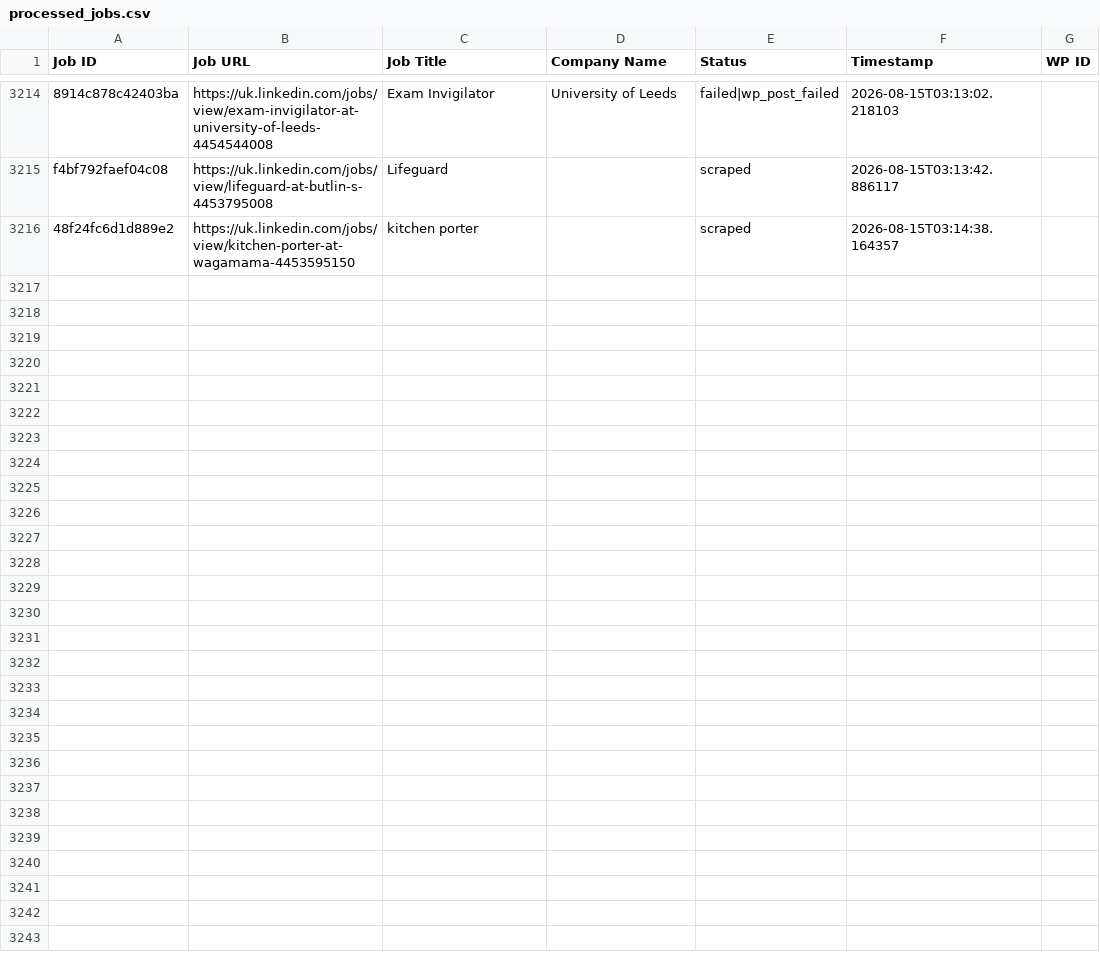
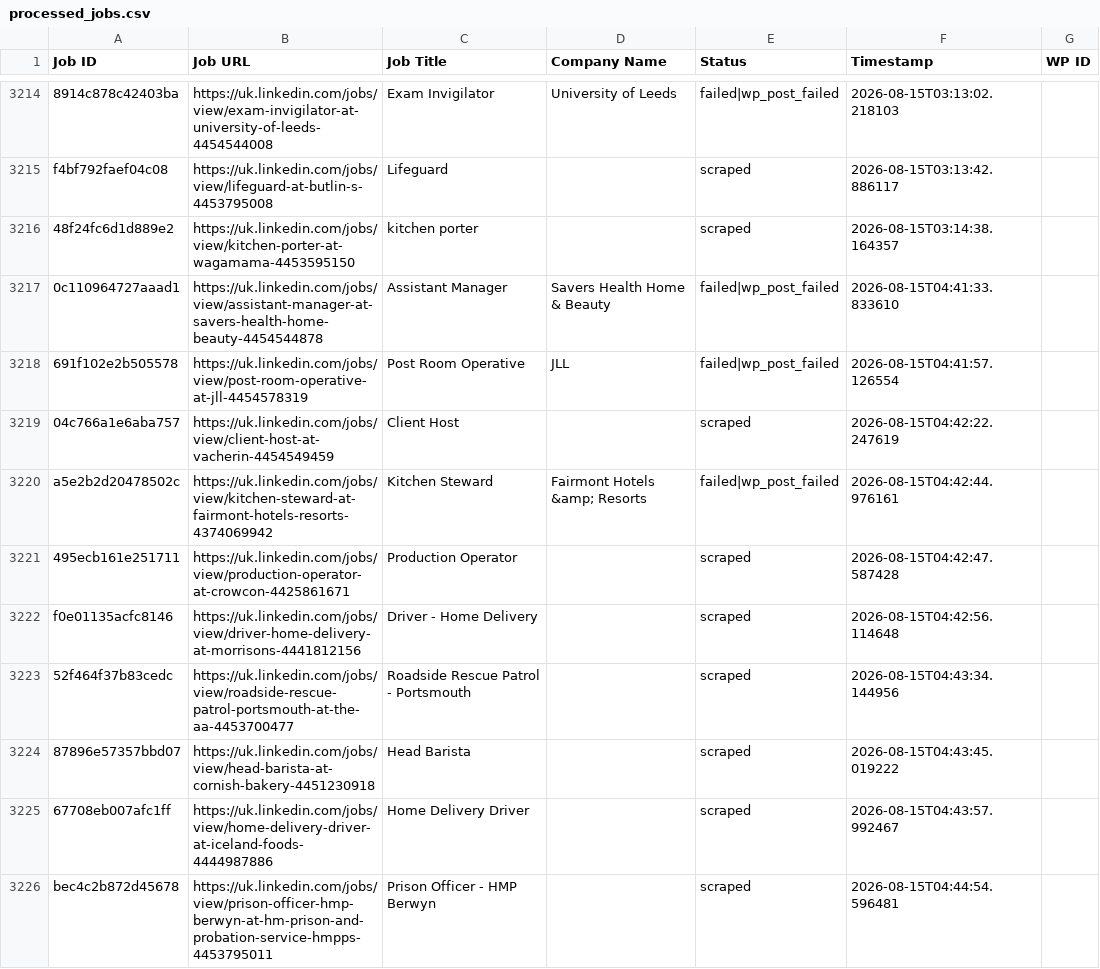
Before and after one commit to vindoky/gb, a CSV file: processed_jobs.csv, drawn as a sheet; only a part is shown, gaps mark what is left out; the diff covers the shown part only; the diff names each change by its address in the sheet, - before the commit and + after, or states it on an @@ line.

```diff
--- a/processed_jobs.csv
+++ b/processed_jobs.csv
+row 3217: 0c110964727aaad1 | https://uk.linkedin.com/jobs/view/assistant-manager-at-savers-health-home-beauty-4454544878 | Assistant Manager | Savers Health Home & Beauty | failed|wp_post_failed | 2026-08-15T04:41:33.833610
+row 3218: 691f102e2b505578 | https://uk.linkedin.com/jobs/view/post-room-operative-at-jll-4454578319 | Post Room Operative | JLL | failed|wp_post_failed | 2026-08-15T04:41:57.126554
+row 3219: 04c766a1e6aba757 | https://uk.linkedin.com/jobs/view/client-host-at-vacherin-4454549459 | Client Host |  | scraped | 2026-08-15T04:42:22.247619
+row 3220: a5e2b2d20478502c | https://uk.linkedin.com/jobs/view/kitchen-steward-at-fairmont-hotels-resorts-4374069942 | Kitchen Steward | Fairmont Hotels &amp; Resorts | failed|wp_post_failed | 2026-08-15T04:42:44.976161
+row 3221: 495ecb161e251711 | https://uk.linkedin.com/jobs/view/production-operator-at-crowcon-4425861671 | Production Operator |  | scraped | 2026-08-15T04:42:47.587428
+row 3222: f0e01135acfc8146 | https://uk.linkedin.com/jobs/view/driver-home-delivery-at-morrisons-4441812156 | Driver - Home Delivery |  | scraped | 2026-08-15T04:42:56.114648
+row 3223: 52f464f37b83cedc | https://uk.linkedin.com/jobs/view/roadside-rescue-patrol-portsmouth-at-the-aa-4453700477 | Roadside Rescue Patrol - Portsmouth |  | scraped | 2026-08-15T04:43:34.144956
+row 3224: 87896e57357bbd07 | https://uk.linkedin.com/jobs/view/head-barista-at-cornish-bakery-4451230918 | Head Barista |  | scraped | 2026-08-15T04:43:45.019222
+row 3225: 67708eb007afc1ff | https://uk.linkedin.com/jobs/view/home-delivery-driver-at-iceland-foods-4444987886 | Home Delivery Driver |  | scraped | 2026-08-15T04:43:57.992467
+row 3226: bec4c2b872d45678 | https://uk.linkedin.com/jobs/view/prison-officer-hmp-berwyn-at-hm-prison-and-probation-service-hmpps-4453795011 | Prison Officer - HMP Berwyn |  | scraped | 2026-08-15T04:44:54.596481
```
Also changed, not shown: 23 added rows elsewhere in this file.
